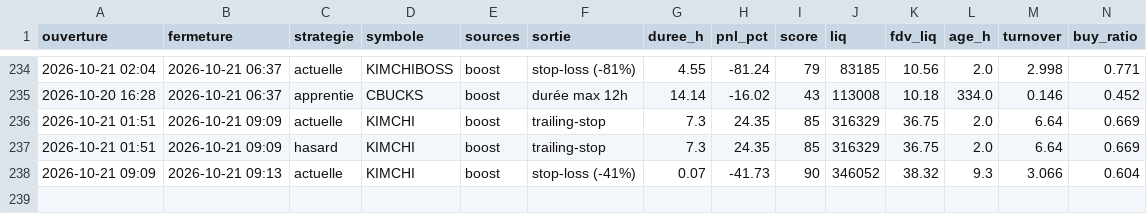
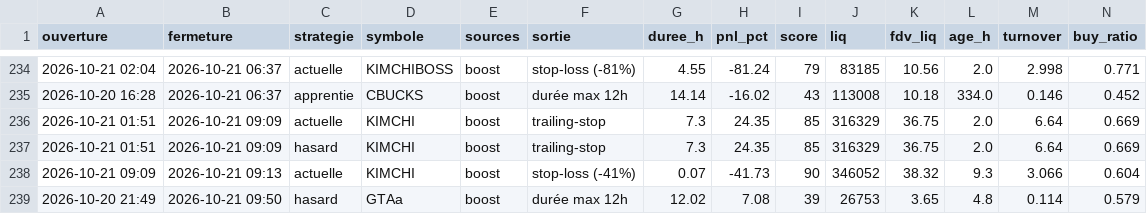
Before and after one commit to oshua888/memebot-, a CSV file: trades.csv, drawn as a sheet; only a part is shown, gaps mark what is left out; rows hold the shown columns only; the diff names each change by its address in the sheet, - before the commit and + after, or states it on an @@ line.

```diff
--- a/trades.csv
+++ b/trades.csv
+row 239: 2026-10-20 21:49 | 2026-10-21 09:50 | hasard | GTAa | boost | durée max 12h | 12.02 | 7.08 | 39 | 26753 | 3.65 | 4.8 | 0.114 | 0.579
```
Also changed, not shown: journal.csv, 4 other files.
